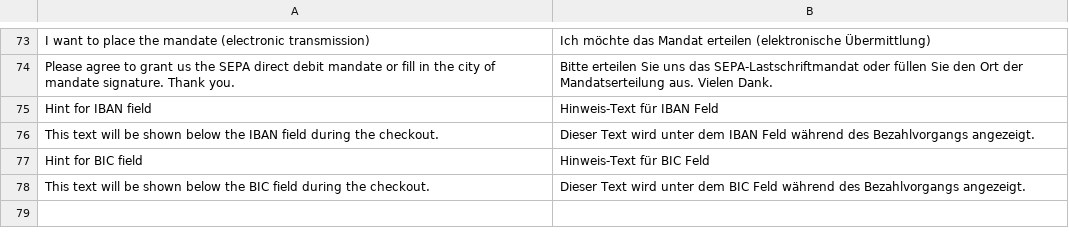
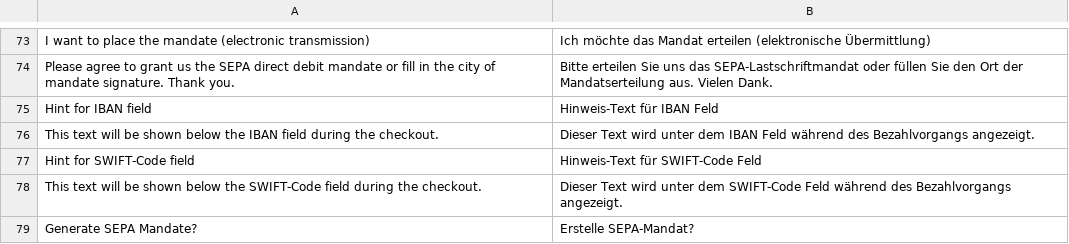
Before and after one commit to therouv/Magento-DebitPayment, a CSV file: src/app/locale/de_DE/Itabs_Debit.csv, drawn as a sheet; only a part is shown, gaps mark what is left out.

Commit message:
[FEATURE] Allow shop owner to choose if mandate should be generated or not

```diff
--- a/src/app/locale/de_DE/Itabs_Debit.csv
+++ b/src/app/locale/de_DE/Itabs_Debit.csv
@@ -76,3 +76,4 @@
 "This text will be shown below the IBAN field during the checkout.","Dieser Text wird unter dem IBAN Feld während des Bezahlvorgangs angezeigt."
-"Hint for BIC field","Hinweis-Text für BIC Feld"
-"This text will be shown below the BIC field during the checkout.","Dieser Text wird unter dem BIC Feld während des Bezahlvorgangs angezeigt."
+"Hint for SWIFT-Code field","Hinweis-Text für SWIFT-Code Feld"
+"This text will be shown below the SWIFT-Code field during the checkout.","Dieser Text wird unter dem SWIFT-Code Feld während des Bezahlvorgangs angezeigt."
+"Generate SEPA Mandate?","Erstelle SEPA-Mandat?"
```
Also changed, not shown: 7 other files.
